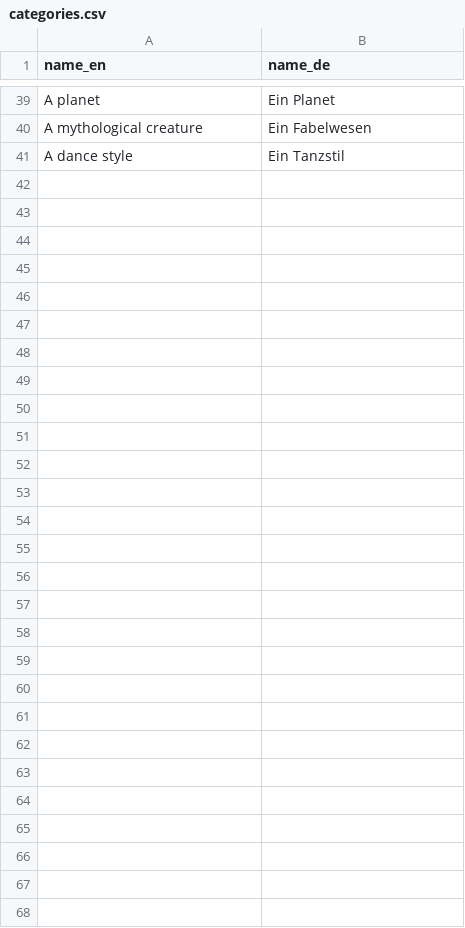
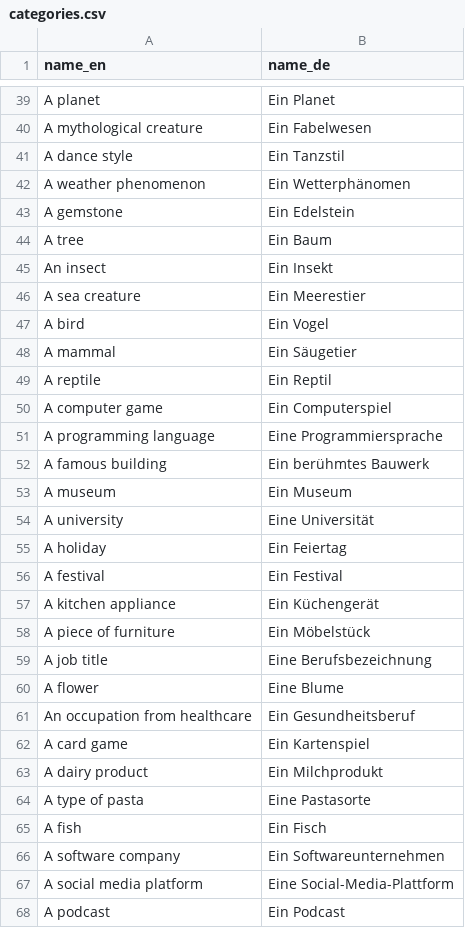
Before and after one commit to jsevenheck/blackout, a CSV file: server/src/db/data/categories.csv, drawn as a sheet; only a part is shown, gaps mark what is left out; the diff names each change by its address in the sheet, - before the commit and + after, or states it on an @@ line.

```diff
--- a/server/src/db/data/categories.csv
+++ b/server/src/db/data/categories.csv
+row 42: A weather phenomenon | Ein Wetterphänomen
+row 43: A gemstone | Ein Edelstein
+row 44: A tree | Ein Baum
+row 45: An insect | Ein Insekt
+row 46: A sea creature | Ein Meerestier
+row 47: A bird | Ein Vogel
+row 48: A mammal | Ein Säugetier
+row 49: A reptile | Ein Reptil
+row 50: A computer game | Ein Computerspiel
+row 51: A programming language | Eine Programmiersprache
+row 52: A famous building | Ein berühmtes Bauwerk
+row 53: A museum | Ein Museum
+row 54: A university | Eine Universität
+row 55: A holiday | Ein Feiertag
+row 56: A festival | Ein Festival
+row 57: A kitchen appliance | Ein Küchengerät
+row 58: A piece of furniture | Ein Möbelstück
+row 59: A job title | Eine Berufsbezeichnung
+row 60: A flower | Eine Blume
+row 61: An occupation from healthcare | Ein Gesundheitsberuf
+row 62: A card game | Ein Kartenspiel
+row 63: A dairy product | Ein Milchprodukt
+row 64: A type of pasta | Eine Pastasorte
+row 65: A fish | Ein Fisch
+row 66: A software company | Ein Softwareunternehmen
+row 67: A social media platform | Eine Social-Media-Plattform
+row 68: A podcast | Ein Podcast
```
Also changed, not shown: server/src/db/data/tasks.csv.
